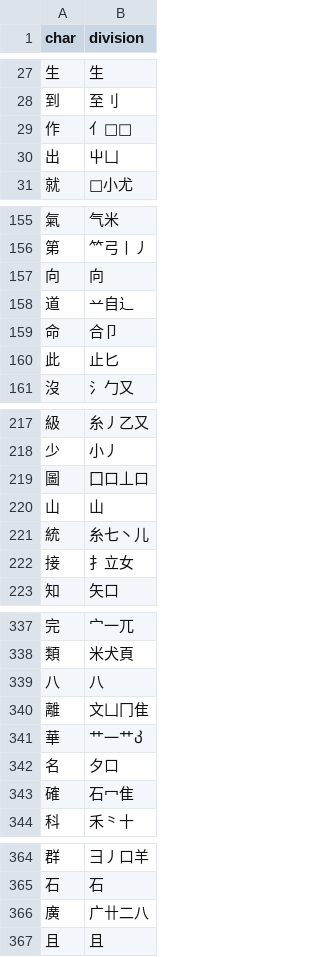
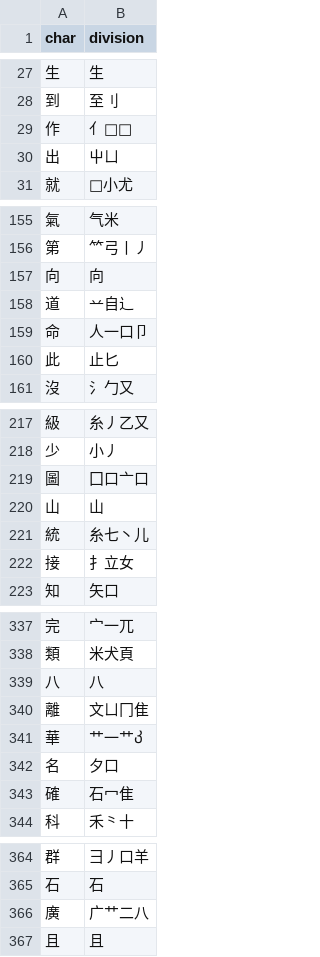
Before and after one commit to forFudan/yu, a CSV file: src/public/chaifen_tw.csv, drawn as a sheet; only a part is shown, gaps mark what is left out; the diff covers the shown part only.

```diff
--- a/src/public/chaifen_tw.csv
+++ b/src/public/chaifen_tw.csv
@@ -29,3 +29,3 @@ char,division
 作,亻
-出,屮凵
+出,屮ㄩ
 就,小尤
@@ -158,3 +158,3 @@ char,division
 道,䒑自辶
-命,合卩
+命,人一口卩
 此,止匕
@@ -218,3 +218,3 @@ char,division
 少,小丿
-圖,囗口丄口
+圖,囗口亠口
 山,山
@@ -339,3 +339,3 @@ char,division
 八,八
-離,文凵冂隹
+離,文ㄩ冂隹
 華,艹一艹
@@ -365,3 +365,3 @@ char,division
 石,石
-廣,广卄二八
+廣,广艹二八
 且,且
```
Also changed, not shown: 1 edited cell elsewhere in this file, src/public/chaifen_zhu.csv, src/public/zigen-joy.csv, 8 other files.
